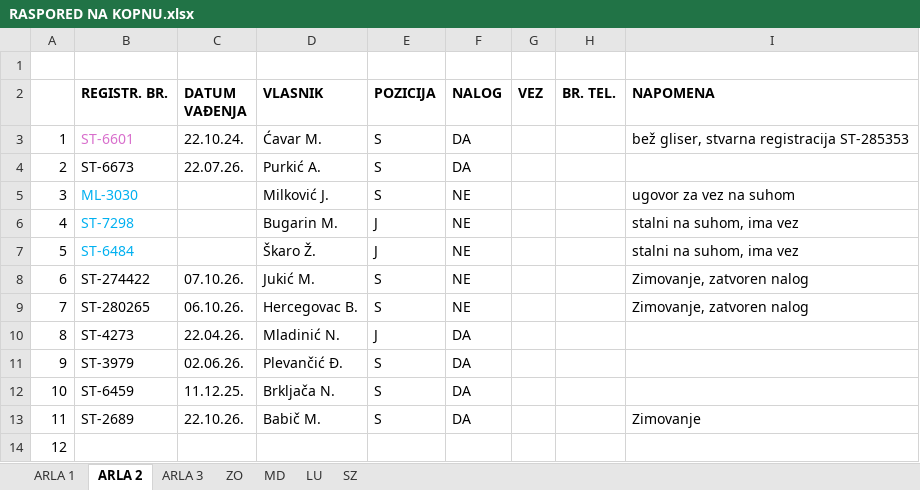
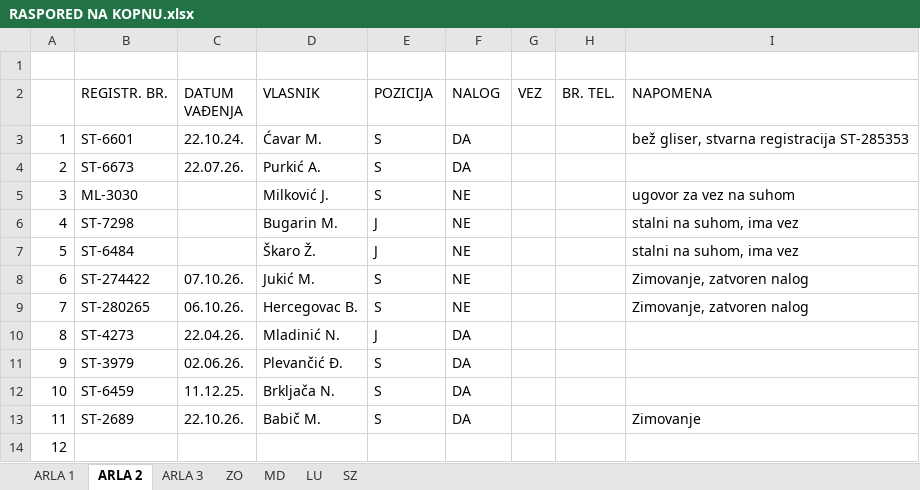
Before and after one commit to mariomatrix/crane-booking-app, an Excel workbook: RASPORED NA KOPNU.xlsx, sheet ARLA 2, drawn as a sheet; only a part is shown; values as stored, in another font and other column widths than the file's, no borders; the diff names each change by its address in the sheet, - before the commit and + after, or states it on an @@ line.

```diff
--- a/RASPORED NA KOPNU.xlsx (sheet ARLA 2)
+++ b/RASPORED NA KOPNU.xlsx (sheet ARLA 2)
-B2:I2 bold: on
+B2:I2 bold: off
-B3 text colour: #D86ECC
+B3 text colour: black
-B5:B7 text colour: #00B0F0
+B5:B7 text colour: black
```
Also changed, not shown: sheet SZ, sheet ARLA 3, sheet ZO, sheet LU, sheet ARLA 1, sheet MD, 2 other files.
